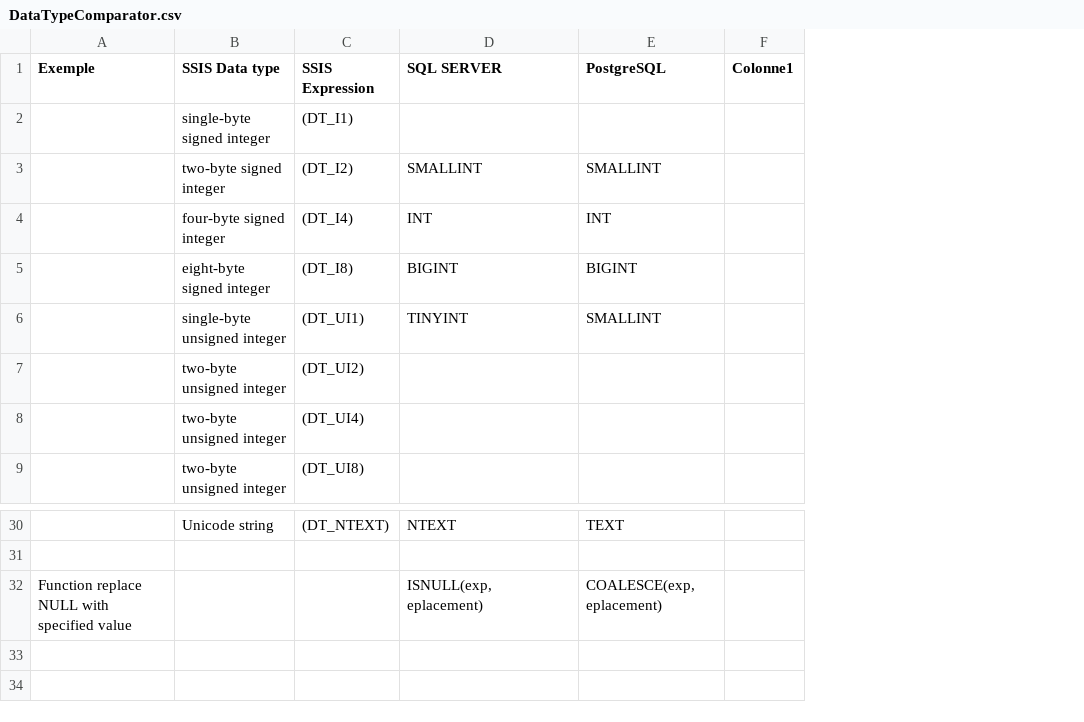
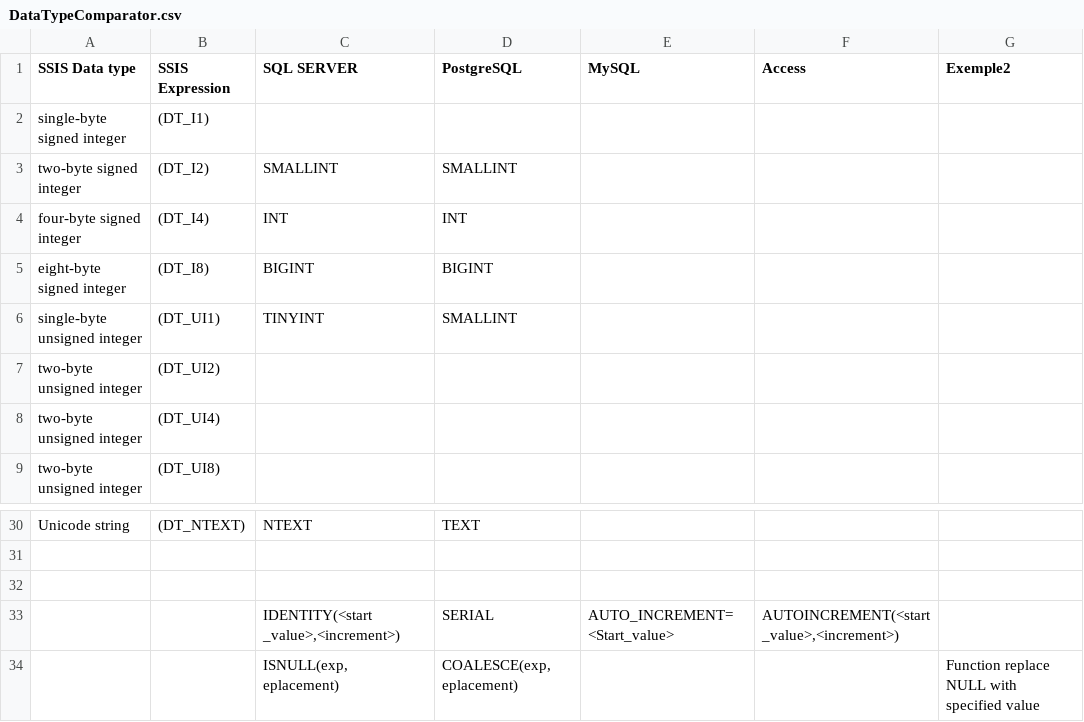
Before and after one commit to audreyroumieux/SQL, a CSV file: DataTypeComparator.csv, drawn as a sheet; only a part is shown, gaps mark what is left out; removed rows and columns are numbered as before the commit, all else as after; the diff names each change by its address in the sheet, - before the commit and + after, or states it on an @@ line.

Commit message:
update dataTypeComparator and merge.sql

```diff
--- a/DataTypeComparator.csv
+++ b/DataTypeComparator.csv
-column A (Exemple), row 32: Function replace NULL with specified value
-column F (Colonne1), empty
+column E (MySQL), empty
+column F (Access), empty
+column G (Exemple2), row 34: Function replace NULL with specified value
+row 32: (empty)
+row 33:  |  | IDENTITY(<start _value>,<increment>) | SERIAL | AUTO_INCREMENT=<Start_value> | AUTOINCREMENT(<start _value>,<increment>)
```
Also changed, not shown: 1 other file.
